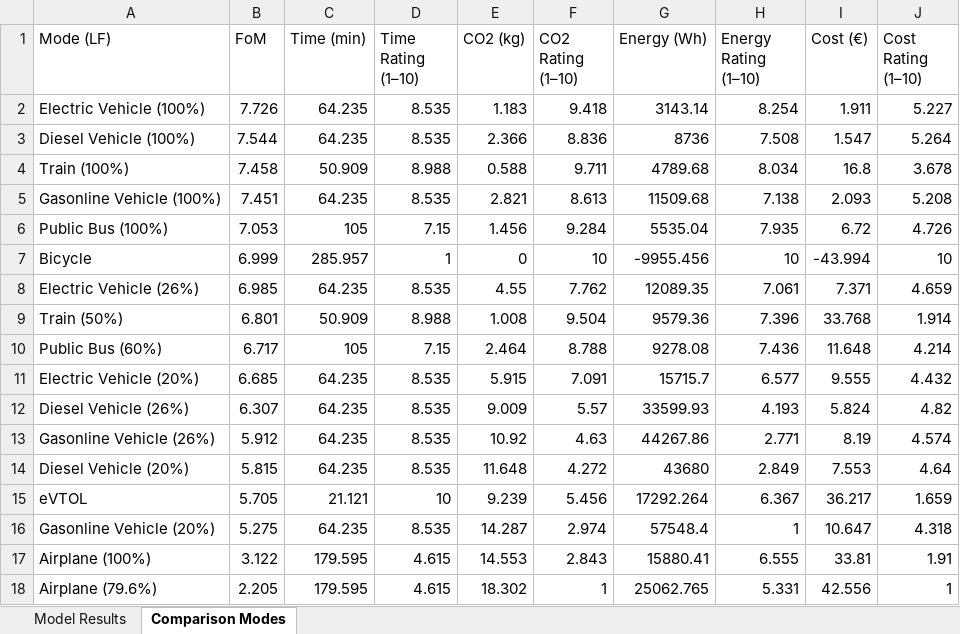
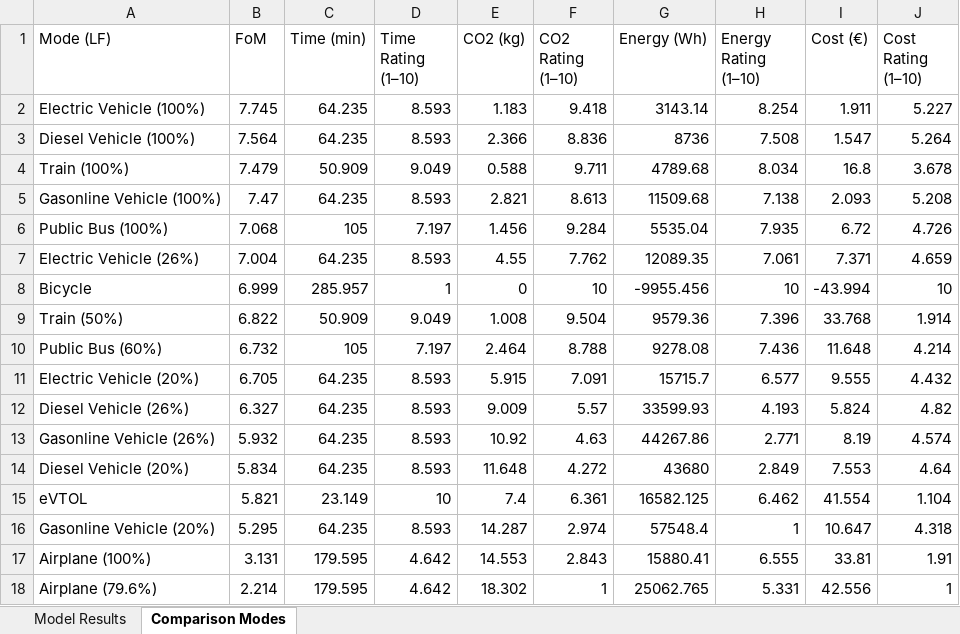
Before and after one commit to JohannesJanning/openmdao-evtol-tutorial, an Excel workbook: src/results/GWP/optimized_results_GWP.xlsx, sheet Comparison Modes, drawn as a sheet; values as stored, in another font and other column widths than the file's, no borders; removed rows and columns are numbered as before the commit, all else as after; the diff names each change by its address in the sheet, - before the commit and + after, or states it on an @@ line.

```diff
--- a/src/results/GWP/optimized_results_GWP.xlsx (sheet Comparison Modes)
+++ b/src/results/GWP/optimized_results_GWP.xlsx (sheet Comparison Modes)
-B2 (FoM): 7.726
+B2 (FoM): 7.745
-D2:D3 (Time Rating (1–10)): 8.535
+D2:D3 (Time Rating (1–10)): 8.593
-B3 (FoM): 7.544
+B3 (FoM): 7.564
-B4 (FoM): 7.458
+B4 (FoM): 7.479
-D4 (Time Rating (1–10)): 8.988
+D4 (Time Rating (1–10)): 9.049
-B5 (FoM): 7.451
+B5 (FoM): 7.47
-D5 (Time Rating (1–10)): 8.535
+D5 (Time Rating (1–10)): 8.593
-B6 (FoM): 7.053
+B6 (FoM): 7.068
-D6 (Time Rating (1–10)): 7.15
+D6 (Time Rating (1–10)): 7.197
+row 7: Electric Vehicle (26%) | 7.004 | 64.235 | 8.593 | 4.55 | 7.762 | 12089.35 | 7.061 | 7.371 | 4.659
-row 8: Electric Vehicle (26%) | 6.985 | 64.235 | 8.535 | 4.55 | 7.762 | 12089.35 | 7.061 | 7.371 | 4.659
-B9 (FoM): 6.801
+B9 (FoM): 6.822
-D9 (Time Rating (1–10)): 8.988
+D9 (Time Rating (1–10)): 9.049
-B10 (FoM): 6.717
+B10 (FoM): 6.732
-D10 (Time Rating (1–10)): 7.15
+D10 (Time Rating (1–10)): 7.197
-B11 (FoM): 6.685
+B11 (FoM): 6.705
-D11:D14 (Time Rating (1–10)): 8.535
+D11:D14 (Time Rating (1–10)): 8.593
-B12 (FoM): 6.307
+B12 (FoM): 6.327
-B13 (FoM): 5.912
+B13 (FoM): 5.932
-B14 (FoM): 5.815
+B14 (FoM): 5.834
-B15 (FoM): 5.705
+B15 (FoM): 5.821
-C15 (Time (min)): 21.121
+C15 (Time (min)): 23.149
-E15 (CO2 (kg)): 9.239
+E15 (CO2 (kg)): 7.4
-F15 (CO2 Rating (1–10)): 5.456
+F15 (CO2 Rating (1–10)): 6.361
-G15 (Energy (Wh)): 17292.264
+G15 (Energy (Wh)): 16582.125
-H15 (Energy Rating (1–10)): 6.367
+H15 (Energy Rating (1–10)): 6.462
-I15 (Cost (€)): 36.217
+I15 (Cost (€)): 41.554
-J15 (Cost Rating (1–10)): 1.659
+J15 (Cost Rating (1–10)): 1.104
-B16 (FoM): 5.275
+B16 (FoM): 5.295
-D16 (Time Rating (1–10)): 8.535
+D16 (Time Rating (1–10)): 8.593
-B17 (FoM): 3.122
+B17 (FoM): 3.131
-D17:D18 (Time Rating (1–10)): 4.615
+D17:D18 (Time Rating (1–10)): 4.642
-B18 (FoM): 2.205
+B18 (FoM): 2.214
```
Also changed, not shown: sheet Model Results, src/results/TOC/optimized_results_TOC.xlsx, 9 other files.
